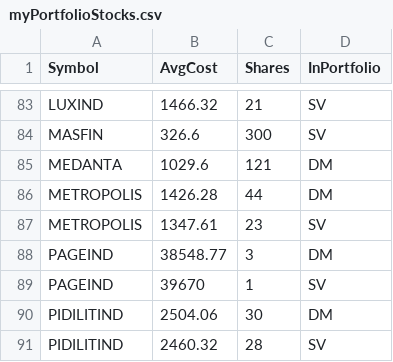
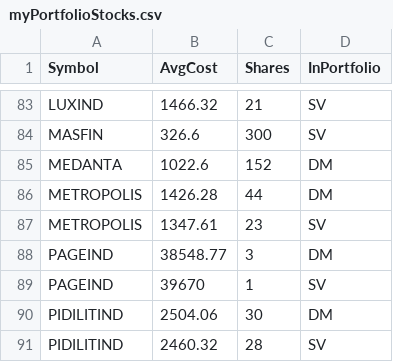
Before and after one commit to ankit-rathi/Quantvesting_v1, a CSV file: data/myPortfolioStocks.csv, drawn as a sheet; only a part is shown, gaps mark what is left out.

Commit message:
Add files via upload

```diff
--- a/data/myPortfolioStocks.csv
+++ b/data/myPortfolioStocks.csv
@@ -84,3 +84,3 @@ LUXIND,1466.32,21,SV
 MASFIN,326.6,300,SV
-MEDANTA,1029.6,121,DM
+MEDANTA,1022.6,152,DM
 METROPOLIS,1426.28,44,DM
```
